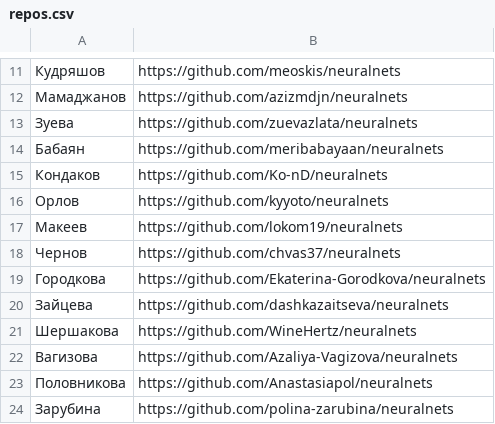
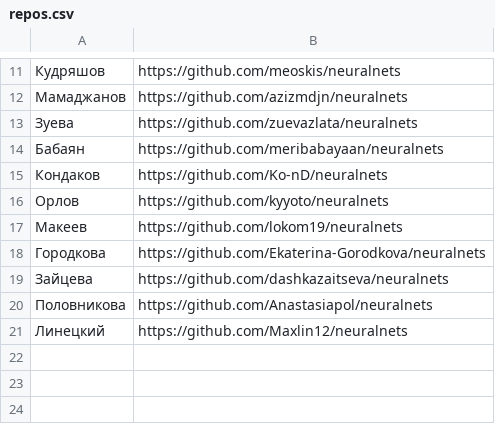
Before and after one commit to labintsev/neuralnets, a CSV file: grads/repos.csv, drawn as a sheet; only a part is shown, gaps mark what is left out; removed rows and columns are numbered as before the commit, all else as after; the diff names each change by its address in the sheet, - before the commit and + after, or states it on an @@ line.

Commit message:
Update repos.csv

```diff
--- a/grads/repos.csv
+++ b/grads/repos.csv
-row 18: Чернов | https://github.com/chvas37/neuralnets
-row 21: Шершакова | https://github.com/WineHertz/neuralnets
-row 22: Вагизова | https://github.com/Azaliya-Vagizova/neuralnets
-row 24: Зарубина | https://github.com/polina-zarubina/neuralnets
+row 21: Линецкий | https://github.com/Maxlin12/neuralnets
```
